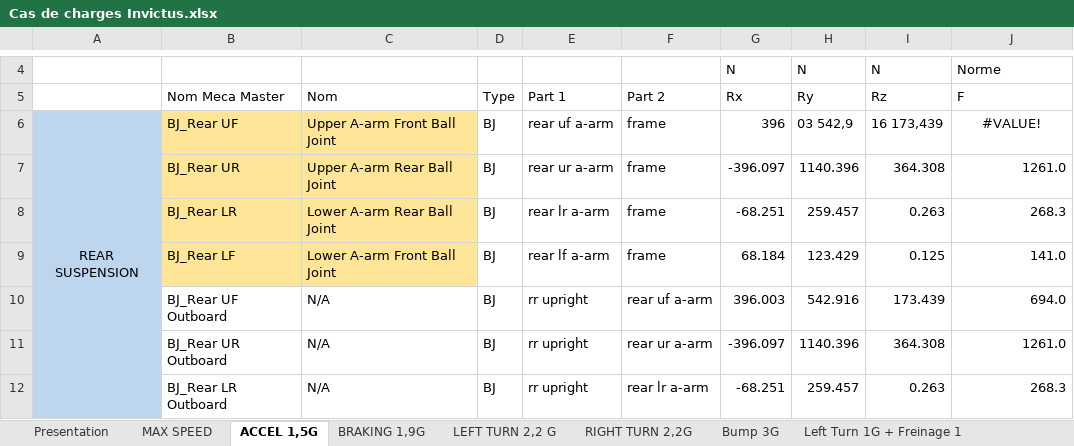
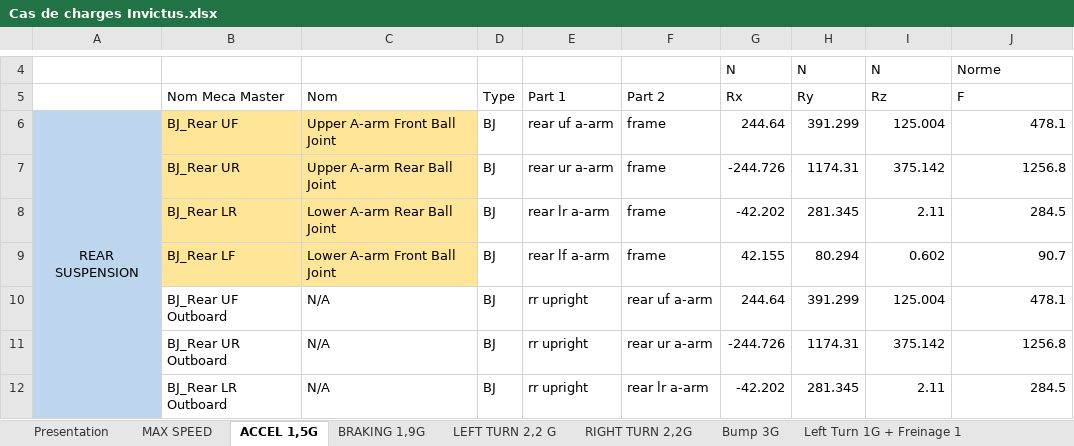
Before and after one commit to EOSCogniton/STUF-2020, an Excel workbook: SU_Suspension/13_Cas_de_charges/Cas de charges Invictus.xlsx, sheet ACCEL 1,5G, drawn as a sheet; only a part is shown, gaps mark what is left out; values as stored, in another font and other column widths than the file's, no borders; conditional formats and table styles not drawn; the diff covers the shown part only; the diff names each change by its address in the sheet, - before the commit and + after, or states it on an @@ line.

```diff
--- a/SU_Suspension/13_Cas_de_charges/Cas de charges Invictus.xlsx (sheet ACCEL 1,5G)
+++ b/SU_Suspension/13_Cas_de_charges/Cas de charges Invictus.xlsx (sheet ACCEL 1,5G)
-G6 (Rx): 396
+G6 (Rx): 244.64
-H6 (Ry): 03 542,9
+H6 (Ry): 391.299
-I6 (Rz): 16 173,439
+I6 (Rz): 125.004
-J6 (F): #VALUE!
+J6 (F): 478.1
-J6 alignment: center
+J6 alignment: right
-G7 (Rx): -396.097
+G7 (Rx): -244.726
-H7 (Ry): 1140.396
+H7 (Ry): 1174.31
-I7 (Rz): 364.308
+I7 (Rz): 375.142
-J7 (F): 1261.0
+J7 (F): 1256.8
-G8 (Rx): -68.251
+G8 (Rx): -42.202
-H8 (Ry): 259.457
+H8 (Ry): 281.345
-I8 (Rz): 0.263
+I8 (Rz): 2.11
-J8 (F): 268.3
+J8 (F): 284.5
-G9 (Rx): 68.184
+G9 (Rx): 42.155
-H9 (Ry): 123.429
+H9 (Ry): 80.294
-I9 (Rz): 0.125
+I9 (Rz): 0.602
-J9 (F): 141.0
+J9 (F): 90.7
-G10 (Rx): 396.003
+G10 (Rx): 244.64
-H10 (Ry): 542.916
+H10 (Ry): 391.299
-I10 (Rz): 173.439
+I10 (Rz): 125.004
-J10 (F): 694.0
+J10 (F): 478.1
-G11 (Rx): -396.097
+G11 (Rx): -244.726
-H11 (Ry): 1140.396
+H11 (Ry): 1174.31
-I11 (Rz): 364.308
+I11 (Rz): 375.142
-J11 (F): 1261.0
+J11 (F): 1256.8
-G12 (Rx): -68.251
+G12 (Rx): -42.202
-H12 (Ry): 259.457
+H12 (Ry): 281.345
-I12 (Rz): 0.263
+I12 (Rz): 2.11
-J12 (F): 268.3
+J12 (F): 284.5
```
Also changed, not shown: 117 edited cells elsewhere in this sheet, 5 other files.
